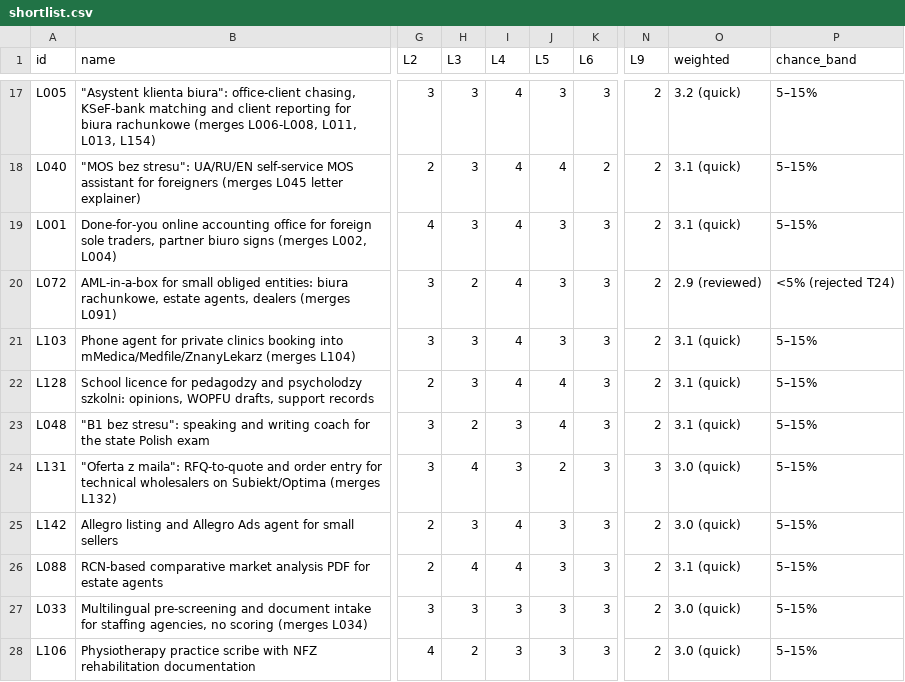
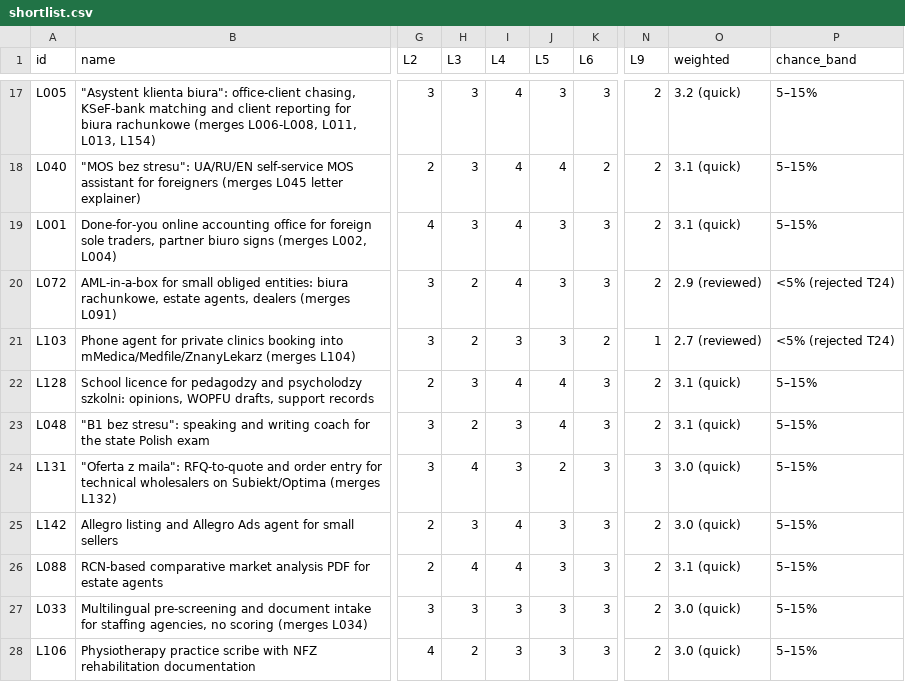
Before and after one commit to thobho/automated, a CSV file: projects/idea-generator/phase2/ideas/shortlist.csv, drawn as a sheet; only a part is shown, gaps mark what is left out; the diff names each change by its address in the sheet, - before the commit and + after, or states it on an @@ line.

```diff
--- a/projects/idea-generator/phase2/ideas/shortlist.csv
+++ b/projects/idea-generator/phase2/ideas/shortlist.csv
-H21 (L3): 3
+H21 (L3): 2
-I21 (L4): 4
+I21 (L4): 3
-K21 (L6): 3
+K21 (L6): 2
-N21 (L9): 2
+N21 (L9): 1
-O21 (weighted): 3.1 (quick)
+O21 (weighted): 2.7 (reviewed)
-P21 (chance_band): 5–15%
+P21 (chance_band): <5% (rejected T24)
```
Also changed, not shown: 4 other files.
